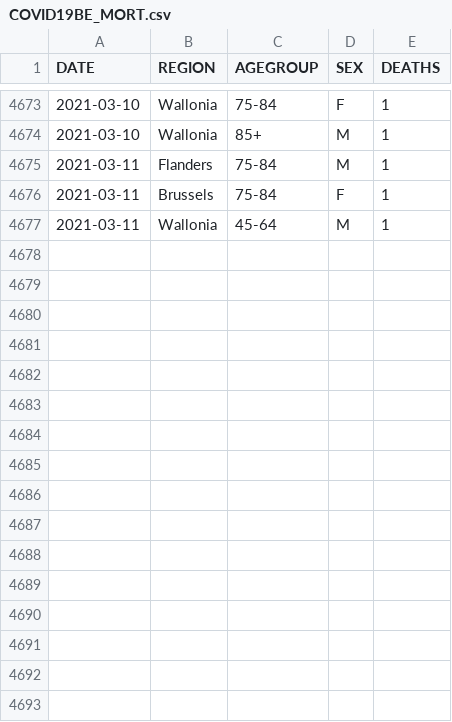
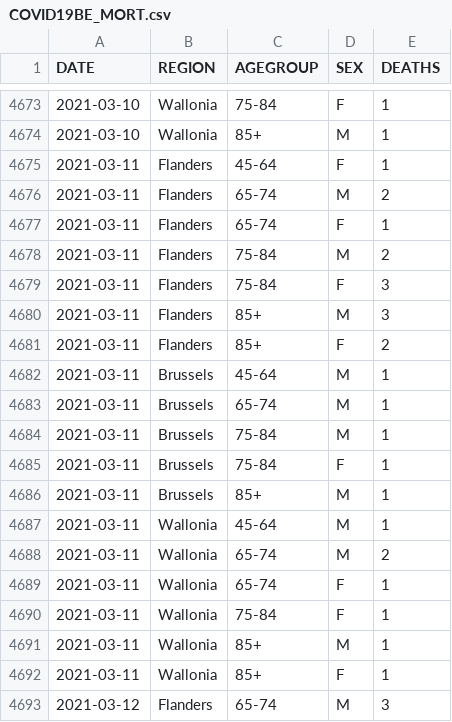
Before and after one commit to pdebuyl/coronavirus_notebooks, a CSV file: data/COVID19BE_MORT.csv, drawn as a sheet; only a part is shown, gaps mark what is left out; the diff covers the shown part only.

```diff
--- a/data/COVID19BE_MORT.csv
+++ b/data/COVID19BE_MORT.csv
@@ -4674,4 +4674,20 @@
 "2021-03-10","Wallonia","85+","M",1
-"2021-03-11","Flanders","75-84","M",1
+"2021-03-11","Flanders","45-64","F",1
+"2021-03-11","Flanders","65-74","M",2
+"2021-03-11","Flanders","65-74","F",1
+"2021-03-11","Flanders","75-84","M",2
+"2021-03-11","Flanders","75-84","F",3
+"2021-03-11","Flanders","85+","M",3
+"2021-03-11","Flanders","85+","F",2
+"2021-03-11","Brussels","45-64","M",1
+"2021-03-11","Brussels","65-74","M",1
+"2021-03-11","Brussels","75-84","M",1
 "2021-03-11","Brussels","75-84","F",1
+"2021-03-11","Brussels","85+","M",1
 "2021-03-11","Wallonia","45-64","M",1
+"2021-03-11","Wallonia","65-74","M",2
+"2021-03-11","Wallonia","65-74","F",1
+"2021-03-11","Wallonia","75-84","F",1
+"2021-03-11","Wallonia","85+","M",1
+"2021-03-11","Wallonia","85+","F",1
+"2021-03-12","Flanders","65-74","M",3
```
Also changed, not shown: 13 added rows and 1 edited cell elsewhere in this file, data/COVID19BE_HOSP.csv, data/COVID19BE_tests.csv, 1 other file.
